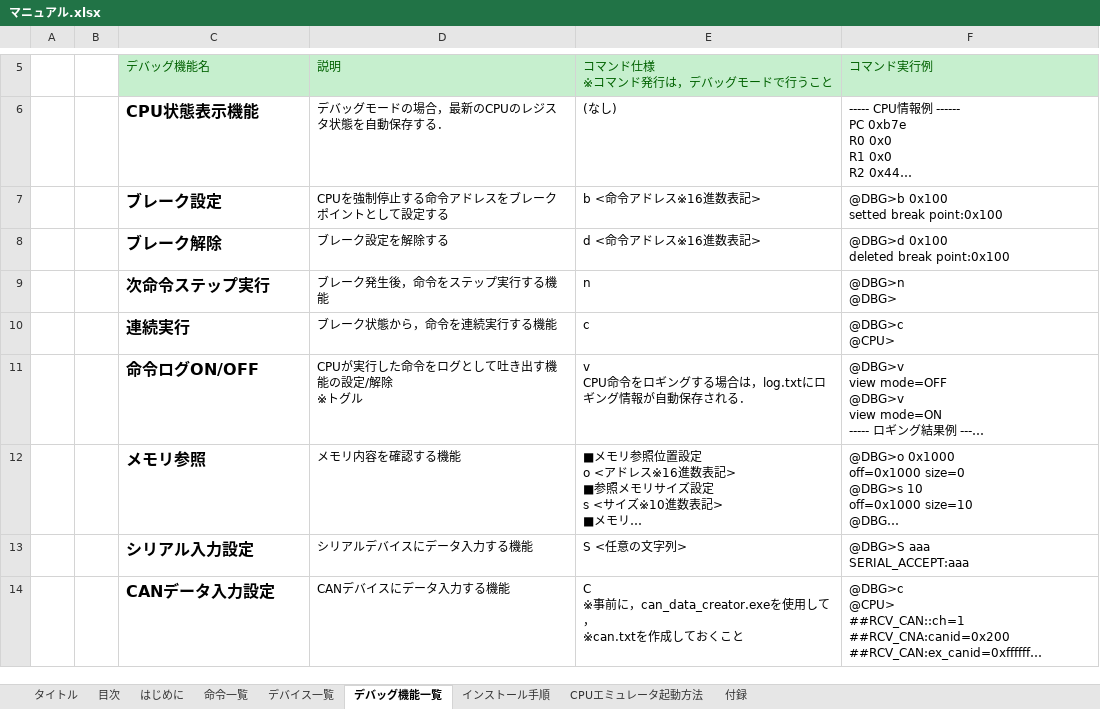
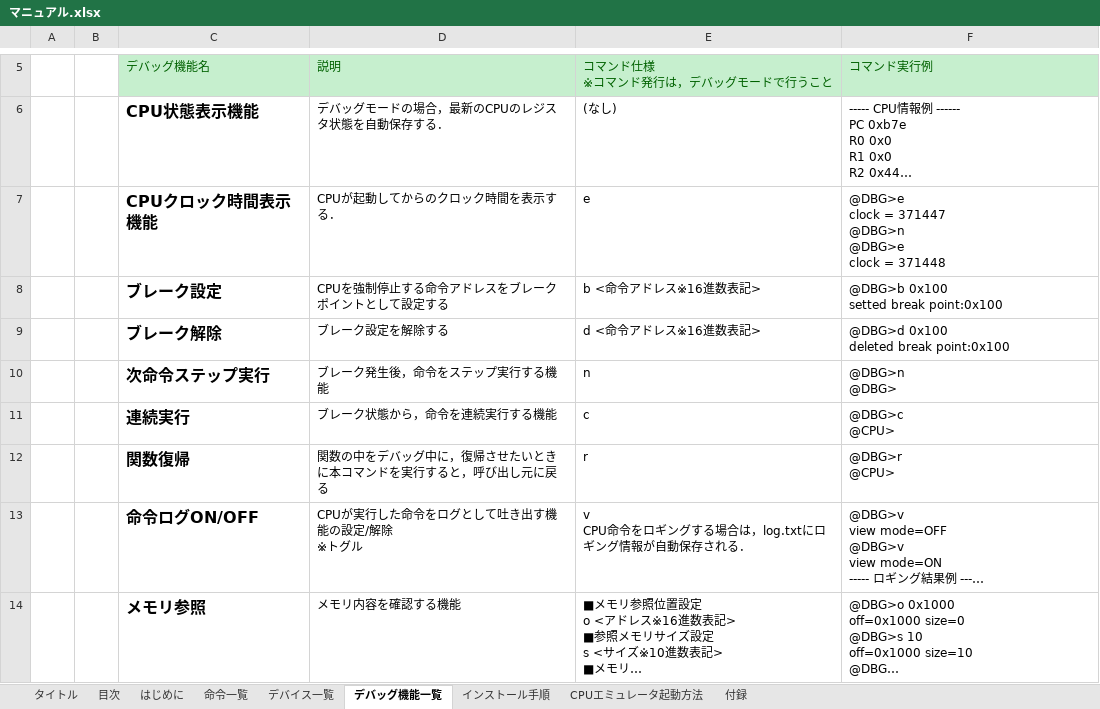
Before and after one commit to y-philly/V850ES-FK3-EmuEnv, an Excel workbook: マニュアル.xlsx, sheet デバッグ機能一覧, drawn as a sheet; only a part is shown, gaps mark what is left out; the shorter side is filled out with more unchanged rows; long unchanged cells end in …; values as stored, in another font and other column widths than the file's, no borders; ↵ is a line break in a cell; the diff names each change by its address in the sheet, - before the commit and + after, or states it on an @@ line.

Commit message:
・クロック時間表示機能を追加した(デバッグ機能一覧) ・関数復帰コマンドを追加した(デバッグ機能一覧) ・GUIでのアセンブラ命令表示形式を変更した(インストール手順) 　※命令コードベースから関数コード＆アセンブラ命令表記に変更 　※そのため，インストール手順としてDUMPファイルの作成方法を若干変更した．

```diff
--- a/マニュアル.xlsx (sheet デバッグ機能一覧)
+++ b/マニュアル.xlsx (sheet デバッグ機能一覧)
+row 7:  |  | CPUクロック時間表示機能 | CPUが起動してからのクロック時間を表示する． | e | @DBG>e ↵ clock = 371447 ↵ @DBG>n ↵ @DBG>e ↵ clock = 371448
+row 12:  |  | 関数復帰 | 関数の中をデバッグ中に，復帰させたいときに本コマンドを実行すると，呼び出し元に戻る | r | @DBG>r ↵ @CPU>
```
Also changed, not shown: sheet インストール手順, sheet タイトル.
